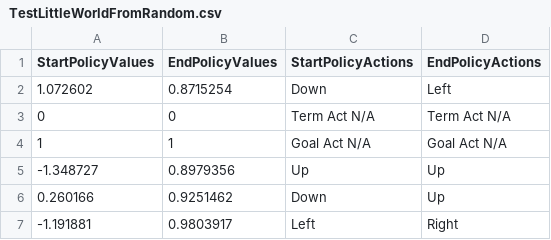
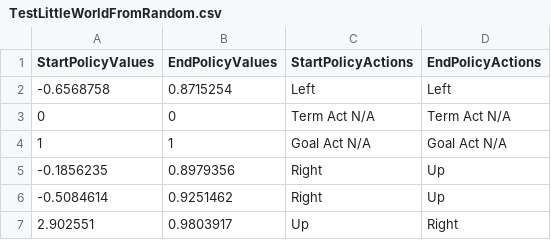
Before and after one commit to crh82/BellmanProject, a CSV file: Assets/TestResults/TestLittleWorldFromRandom.csv, drawn as a sheet.

Commit message:
Midway through implementing full policy evaluation control—down to the transition level.

```diff
--- a/Assets/TestResults/TestLittleWorldFromRandom.csv
+++ b/Assets/TestResults/TestLittleWorldFromRandom.csv
@@ -1,7 +1,7 @@
 StartPolicyValues,EndPolicyValues,StartPolicyActions,EndPolicyActions
-1.072602,0.8715254,Down,Left
+-0.6568758,0.8715254,Left,Left
 0,0,Term Act N/A,Term Act N/A
 1,1,Goal Act N/A,Goal Act N/A
--1.348727,0.8979356,Up,Up
-0.260166,0.9251462,Down,Up
--1.191881,0.9803917,Left,Right
+-0.1856235,0.8979356,Right,Up
+-0.5084614,0.9251462,Right,Up
+2.902551,0.9803917,Up,Right
```
Also changed, not shown: Assets/TestResults/TestResultsRNGWRandToOpt.csv, 6 other files.
